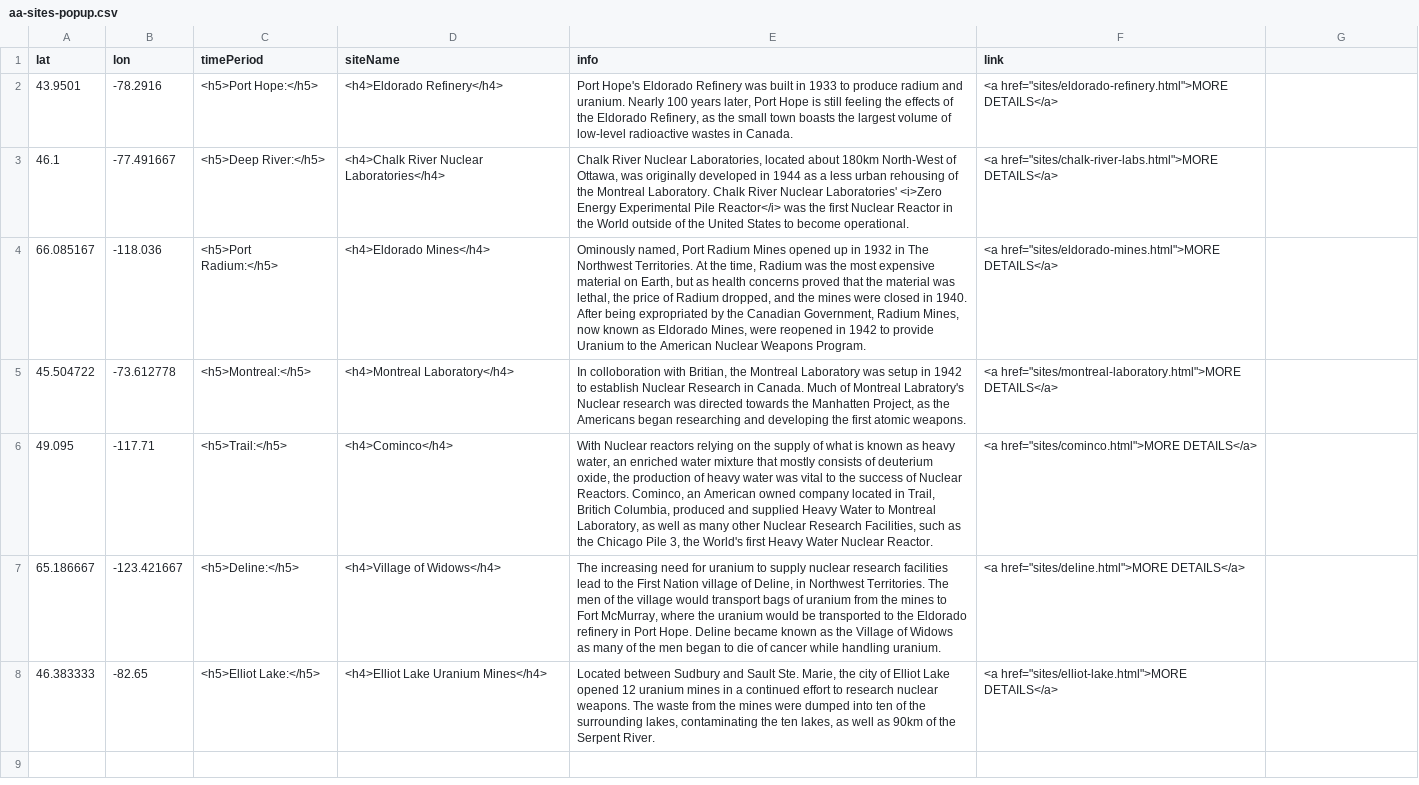
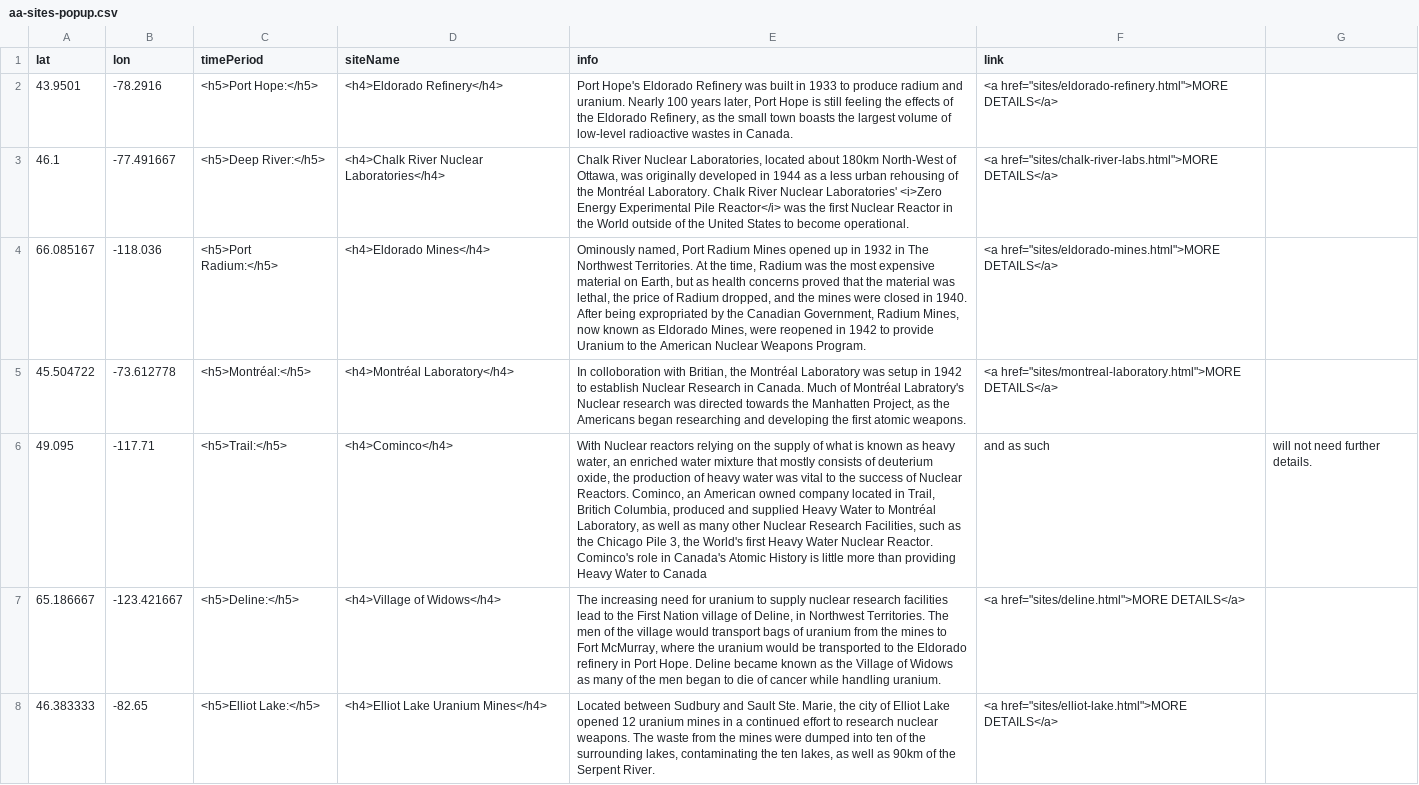
Before and after one commit to smol023/FNMI, a CSV file: sites/aa-sites-popup.csv, drawn as a sheet; the diff names each change by its address in the sheet, - before the commit and + after, or states it on an @@ line.

Commit message:
Update aa-sites-popup.csv

```diff
--- a/sites/aa-sites-popup.csv
+++ b/sites/aa-sites-popup.csv
-E3 (info): …of the Montreal Laboratory. Chalk…
+E3 (info): …of the Montréal Laboratory. Chalk…
-C5 (timePeriod): <h5>Montreal:</h5>
+C5 (timePeriod): <h5>Montréal:</h5>
-D5 (siteName): <h4>Montreal Laboratory</h4>
+D5 (siteName): <h4>Montréal Laboratory</h4>
-E5 (info): …Britian, the Montreal Laboratory was setup in 1942 to establish Nuclear Research in Canada. Much of Montreal Labratory's Nuclear…
+E5 (info): …Britian, the Montréal Laboratory was setup in 1942 to establish Nuclear Research in Canada. Much of Montréal Labratory's Nuclear…
-E6 (info): …Water to Montreal Laboratory, as well as many other Nuclear Research Facilities, such as the Chicago Pile 3, the World's first Heavy Water Nuclear Reactor.
+E6 (info): …Water to Montréal Laboratory, as well as many other Nuclear Research Facilities, such as the Chicago Pile 3, the World's first Heavy Water Nuclear Reactor. Cominco's role in Canada's Atomic History is little more than providing Heavy Water to Canada
-F6 (link): <a href="sites/cominco.html">MORE DETAILS</a>
+F6 (link): and as such
-G6: (empty)
+G6: will not need further details.
```
